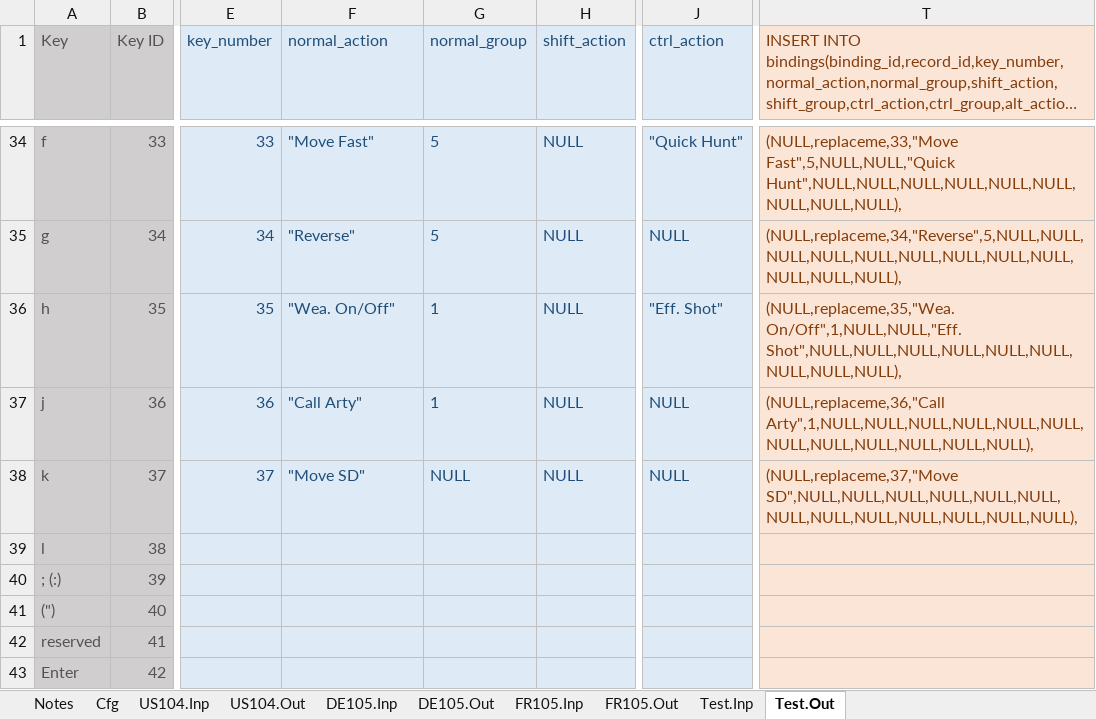
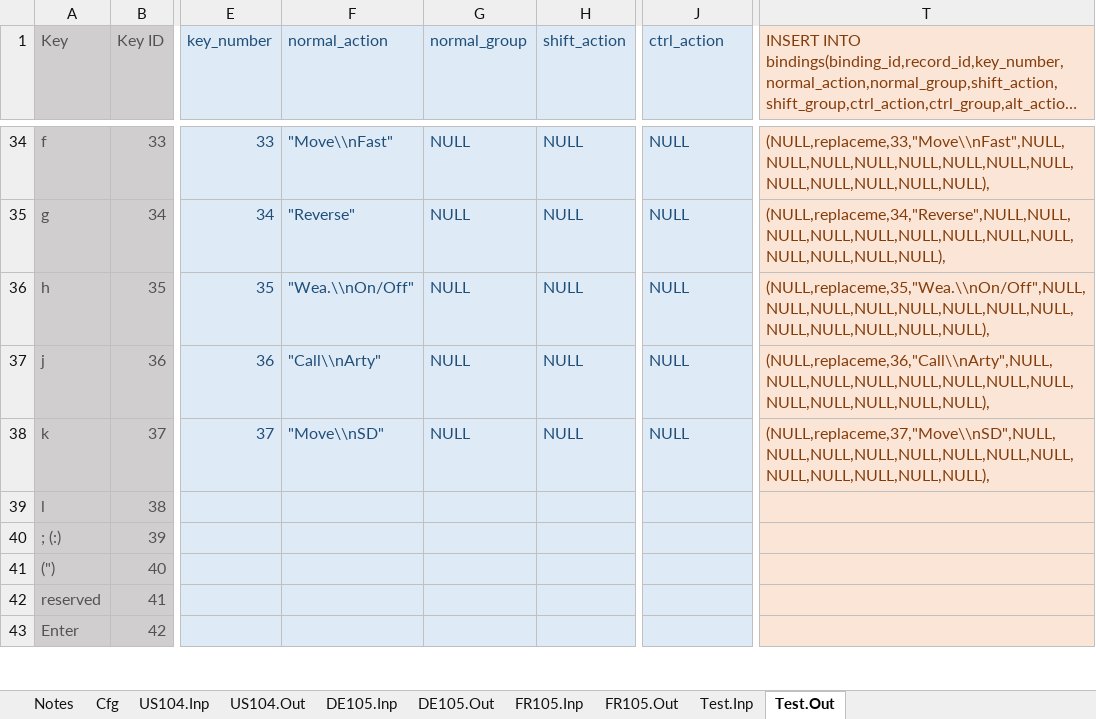
Before and after one commit to mjhorvath/Video-Game-Keyboard-Database, an Excel workbook: scripts_sql/vgkd_bindings_template_insert_into.xlsm, sheet Test.Out, drawn as a sheet; only a part is shown, gaps mark what is left out; long unchanged cells end in …; values as stored, in another font and other column widths than the file's, no borders; the diff covers the shown part only; the diff names each change by its address in the sheet, - before the commit and + after, or states it on an @@ line.

```diff
--- a/scripts_sql/vgkd_bindings_template_insert_into.xlsm (sheet Test.Out)
+++ b/scripts_sql/vgkd_bindings_template_insert_into.xlsm (sheet Test.Out)
-F34 (normal_action): "Move Fast"
+F34 (normal_action): "Move\\nFast"
-G34:G35 (normal_group): 5
+G34:G35 (normal_group): NULL
-J34 (ctrl_action): "Quick Hunt"
+J34 (ctrl_action): NULL
-T34: (NULL,replaceme,33,"Move Fast",5,NULL,NULL,"Quick Hunt",NULL,NULL,NULL,NULL,NULL,NULL,NULL,NULL,NULL),
+T34: (NULL,replaceme,33,"Move\\nFast",NULL,NULL,NULL,NULL,NULL,NULL,NULL,NULL,NULL,NULL,NULL,NULL,NULL),
-T35: (NULL,replaceme,34,"Reverse",5,NULL,NULL,NULL,NULL,NULL,NULL,NULL,NULL,NULL,NULL,NULL,NULL),
+T35: (NULL,replaceme,34,"Reverse",NULL,NULL,NULL,NULL,NULL,NULL,NULL,NULL,NULL,NULL,NULL,NULL,NULL),
-F36 (normal_action): "Wea. On/Off"
+F36 (normal_action): "Wea.\\nOn/Off"
-G36:G37 (normal_group): 1
+G36:G37 (normal_group): NULL
-J36 (ctrl_action): "Eff. Shot"
+J36 (ctrl_action): NULL
-T36: (NULL,replaceme,35,"Wea. On/Off",1,NULL,NULL,"Eff. Shot",NULL,NULL,NULL,NULL,NULL,NULL,NULL,NULL,NULL),
+T36: (NULL,replaceme,35,"Wea.\\nOn/Off",NULL,NULL,NULL,NULL,NULL,NULL,NULL,NULL,NULL,NULL,NULL,NULL,NULL),
-F37 (normal_action): "Call Arty"
+F37 (normal_action): "Call\\nArty"
-T37: (NULL,replaceme,36,"Call Arty",1,NULL,NULL,NULL,NULL,NULL,NULL,NULL,NULL,NULL,NULL,NULL,NULL),
+T37: (NULL,replaceme,36,"Call\\nArty",NULL,NULL,NULL,NULL,NULL,NULL,NULL,NULL,NULL,NULL,NULL,NULL,NULL),
-F38 (normal_action): "Move SD"
+F38 (normal_action): "Move\\nSD"
-T38: (NULL,replaceme,37,"Move SD",NULL,NULL,NULL,NULL,NULL,NULL,NULL,NULL,NULL,NULL,NULL,NULL,NULL),
+T38: (NULL,replaceme,37,"Move\\nSD",NULL,NULL,NULL,NULL,NULL,NULL,NULL,NULL,NULL,NULL,NULL,NULL,NULL),
```
Also changed, not shown: 66 edited cells elsewhere in this sheet, sheet Test.Inp, sheet Cfg, formulas that keep their value.
